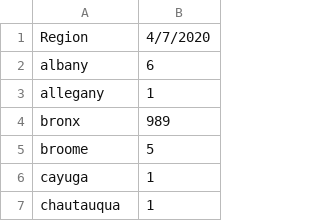
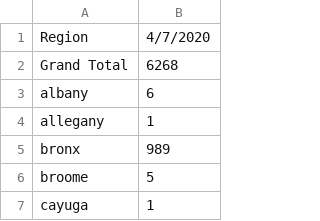
Before and after one commit to PEESEgroup/PEESE-COVID19, a CSV file: NYS fatality by county_place of residence.csv, drawn as a sheet; only a part is shown; the shorter side is filled out with more unchanged rows.

Commit message:
updated NYS fatality data (by county) for 4/7

```diff
--- a/NYS fatality by county_place of residence.csv
+++ b/NYS fatality by county_place of residence.csv
@@ -1,2 +1,3 @@
 Region,4/7/2020
+Grand Total,6268
 albany,6
```
